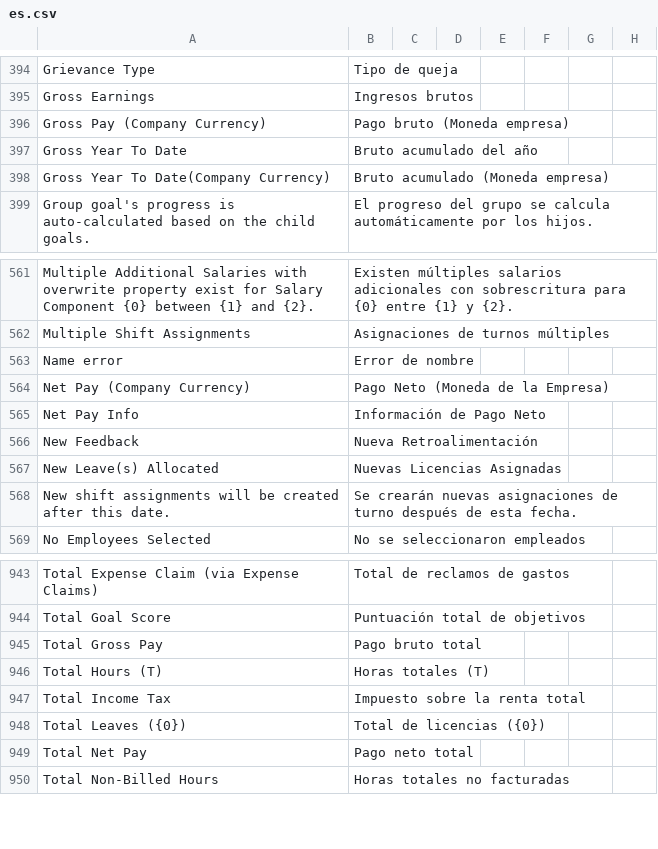
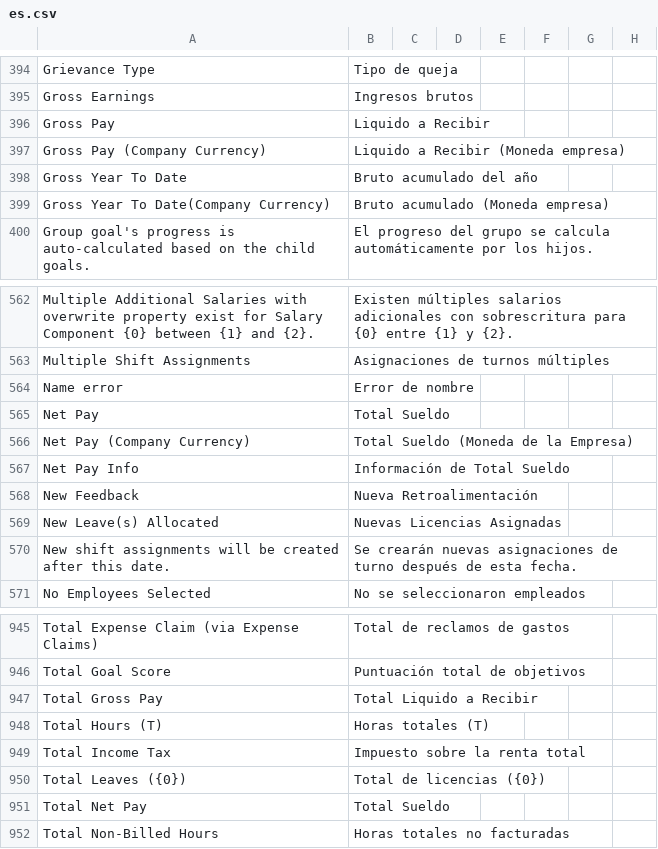
Before and after one commit to edalca/bjobly, a CSV file: bjobly/translations/es.csv, drawn as a sheet; only a part is shown, gaps mark what is left out.

Commit message:
feat: Add Department Wise Payroll Summary report with filters and data aggregation

```diff
--- a/bjobly/translations/es.csv
+++ b/bjobly/translations/es.csv
@@ -395,3 +395,4 @@ Grievance Type,Tipo de queja
 Gross Earnings,Ingresos brutos
-Gross Pay (Company Currency),Pago bruto (Moneda empresa)
+Gross Pay,Liquido a Recibir
+Gross Pay (Company Currency),Liquido a Recibir (Moneda empresa)
 Gross Year To Date,Bruto acumulado del año
@@ -563,4 +564,5 @@ Multiple Shift Assignments,Asignaciones de turnos múltiples
 Name error,Error de nombre
-"Net Pay (Company Currency)","Pago Neto (Moneda de la Empresa)"
-Net Pay Info,Información de Pago Neto
+Net Pay,Total Sueldo
+"Net Pay (Company Currency)","Total Sueldo (Moneda de la Empresa)"
+Net Pay Info,Información de Total Sueldo
 New Feedback,Nueva Retroalimentación
@@ -944,3 +946,3 @@ Total Expense Claim (via Expense Claims),Total de reclamos de gastos
 Total Goal Score,Puntuación total de objetivos
-Total Gross Pay,Pago bruto total
+Total Gross Pay,Total Liquido a Recibir
 Total Hours (T),Horas totales (T)
@@ -948,3 +950,3 @@ Total Income Tax,Impuesto sobre la renta total
 Total Leaves ({0}),Total de licencias ({0})
-Total Net Pay,Pago neto total
+Total Net Pay,Total Sueldo
 Total Non-Billed Hours,Horas totales no facturadas
```
Also changed, not shown: 6 other files.
